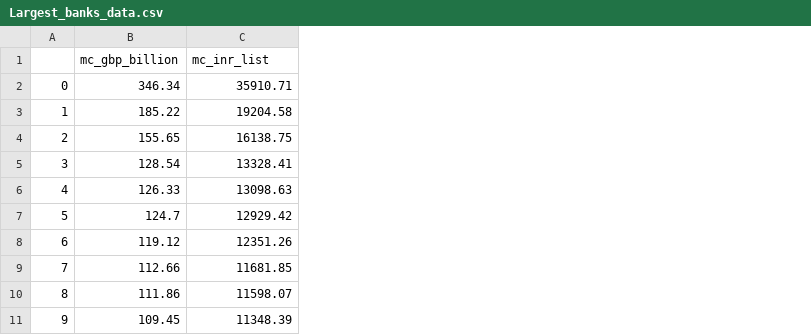
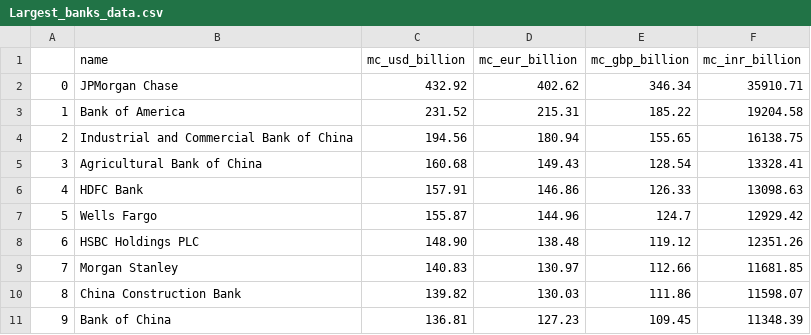
Before and after one commit to daiane0/3-Etl_largest_banks, a CSV file: Largest_banks_data.csv, drawn as a sheet; addresses are those after the commit; the diff names each change by its address in the sheet, - before the commit and + after, or states it on an @@ line.

```diff
--- a/Largest_banks_data.csv
+++ b/Largest_banks_data.csv
+column B (name), rows 2-11: JPMorgan Chase | Bank of America | Industrial and Commercial Bank of China | Agricultural Bank of China | HDFC Bank | Wells Fargo | HSBC Holdings PLC | Morgan Stanley | China Construction Bank | Bank of China
+column C (mc_usd_billion), rows 2-11: 432.92 | 231.52 | 194.56 | 160.68 | 157.91 | 155.87 | 148.90 | 140.83 | 139.82 | 136.81
+column D (mc_eur_billion), rows 2-11: 402.62 | 215.31 | 180.94 | 149.43 | 146.86 | 144.96 | 138.48 | 130.97 | 130.03 | 127.23
-F1: mc_inr_list
+F1: mc_inr_billion
```
Also changed, not shown: 3 other files.
